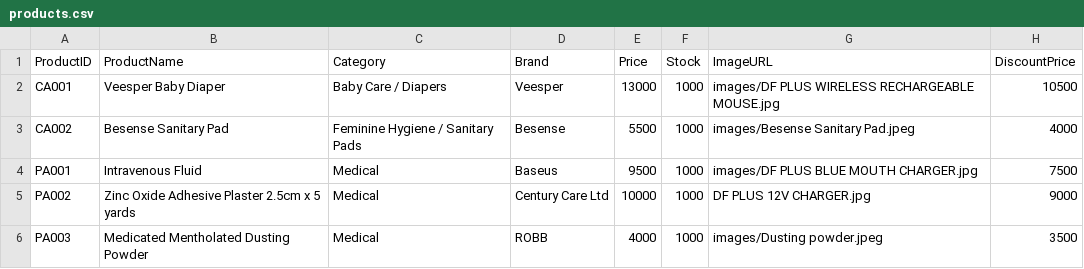
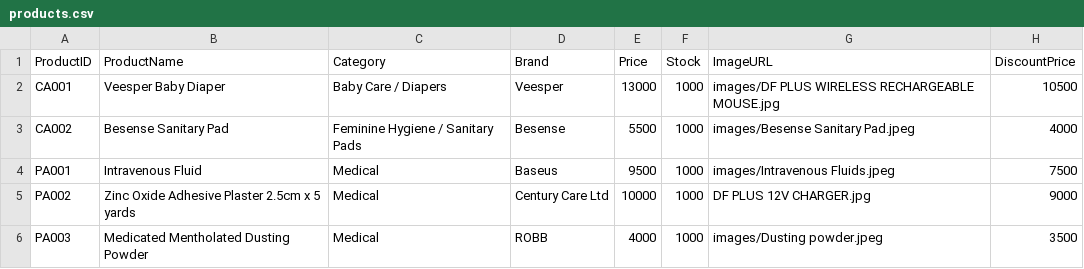
Before and after one commit to mystore19/Abu-Khadija-Medicine-Store, a CSV file: products.csv, drawn as a sheet.

Commit message:
Update products.csv

```diff
--- a/products.csv
+++ b/products.csv
@@ -3,3 +3,3 @@ CA001,Veesper Baby Diaper,Baby Care / Diapers,Veesper,13000,1000,images/DF PLUS
 CA002, Besense Sanitary Pad,Feminine Hygiene / Sanitary Pads,Besense,5500,1000,images/Besense Sanitary Pad.jpeg,4000
-PA001, Intravenous Fluid,Medical,Baseus,9500,1000,images/DF PLUS BLUE MOUTH CHARGER.jpg,7500
+PA001, Intravenous Fluid,Medical,Baseus,9500,1000,images/Intravenous Fluids.jpeg,7500
 PA002,Zinc Oxide Adhesive Plaster 2.5cm x 5 yards,Medical,Century Care Ltd,10000,1000,DF PLUS 12V CHARGER.jpg,9000
```
